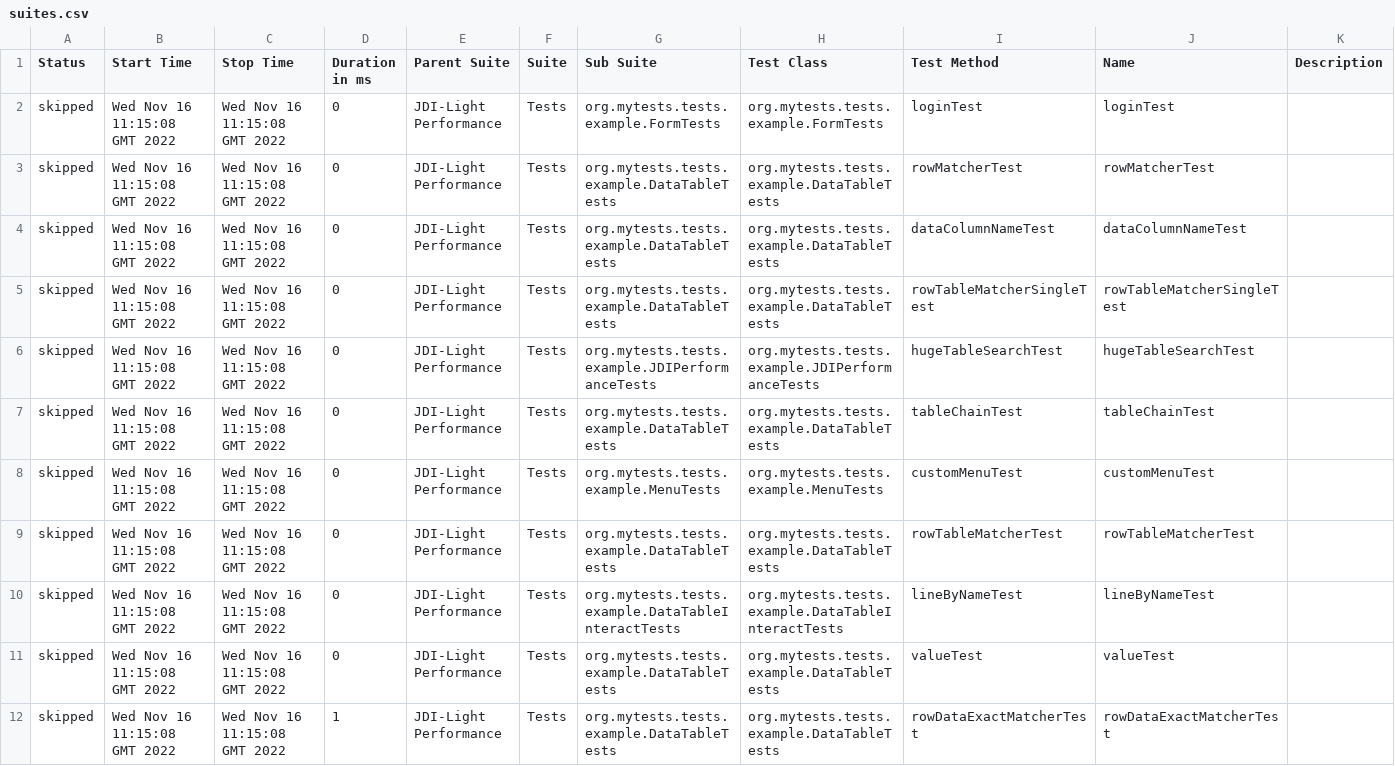
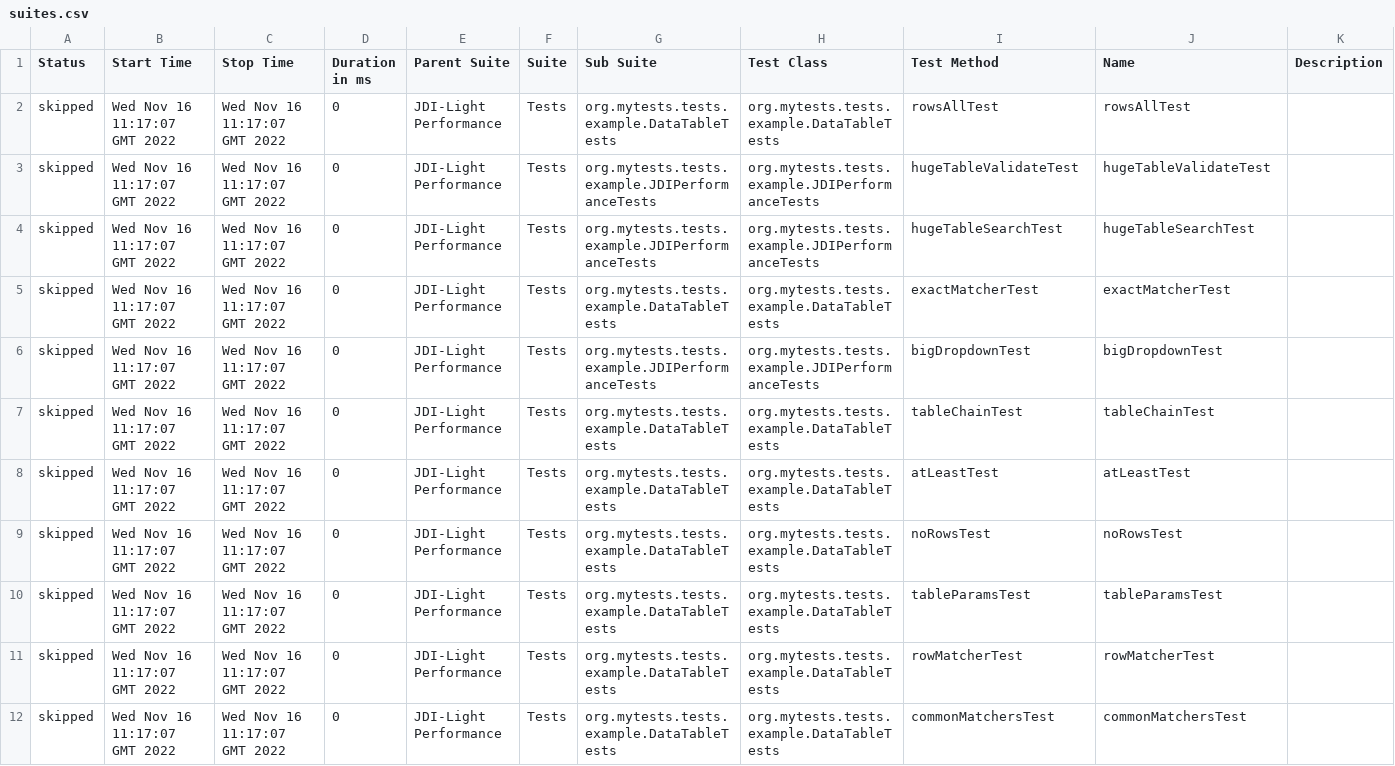
Before and after one commit to jdi-templates/jdi-light-browserstack, a CSV file: 13/data/suites.csv, drawn as a sheet; only a part is shown; the diff covers the shown part only.

```diff
--- a/13/data/suites.csv
+++ b/13/data/suites.csv
@@ -1,12 +1,12 @@
 "Status","Start Time","Stop Time","Duration in ms","Parent Suite","Suite","Sub Suite","Test Class","Test Method","Name","Description"
-"skipped","Wed Nov 16 11:15:08 GMT 2022","Wed Nov 16 11:15:08 GMT 2022","0","JDI-Light Performance","Tests","org.mytests.tests.example.FormTests","org.mytests.tests.example.FormTests","loginTest","loginTest",""
-"skipped","Wed Nov 16 11:15:08 GMT 2022","Wed Nov 16 11:15:08 GMT 2022","0","JDI-Light Performance","Tests","org.mytests.tests.example.DataTableTests","org.mytests.tests.example.DataTableTests","rowMatcherTest","rowMatcherTest",""
-"skipped","Wed Nov 16 11:15:08 GMT 2022","Wed Nov 16 11:15:08 GMT 2022","0","JDI-Light Performance","Tests","org.mytests.tests.example.DataTableTests","org.mytests.tests.example.DataTableTests","dataColumnNameTest","dataColumnNameTest",""
-"skipped","Wed Nov 16 11:15:08 GMT 2022","Wed Nov 16 11:15:08 GMT 2022","0","JDI-Light Performance","Tests","org.mytests.tests.example.DataTableTests","org.mytests.tests.example.DataTableTests","rowTableMatcherSingleTest","rowTableMatcherSingleTest",""
-"skipped","Wed Nov 16 11:15:08 GMT 2022","Wed Nov 16 11:15:08 GMT 2022","0","JDI-Light Performance","Tests","org.mytests.tests.example.JDIPerformanceTests","org.mytests.tests.example.JDIPerformanceTests","hugeTableSearchTest","hugeTableSearchTest",""
-"skipped","Wed Nov 16 11:15:08 GMT 2022","Wed Nov 16 11:15:08 GMT 2022","0","JDI-Light Performance","Tests","org.mytests.tests.example.DataTableTests","org.mytests.tests.example.DataTableTests","tableChainTest","tableChainTest",""
-"skipped","Wed Nov 16 11:15:08 GMT 2022","Wed Nov 16 11:15:08 GMT 2022","0","JDI-Light Performance","Tests","org.mytests.tests.example.MenuTests","org.mytests.tests.example.MenuTests","customMenuTest","customMenuTest",""
-"skipped","Wed Nov 16 11:15:08 GMT 2022","Wed Nov 16 11:15:08 GMT 2022","0","JDI-Light Performance","Tests","org.mytests.tests.example.DataTableTests","org.mytests.tests.example.DataTableTests","rowTableMatcherTest","rowTableMatcherTest",""
-"skipped","Wed Nov 16 11:15:08 GMT 2022","Wed Nov 16 11:15:08 GMT 2022","0","JDI-Light Performance","Tests","org.mytests.tests.example.DataTableInteractTests","org.mytests.tests.example.DataTableInteractTests","lineByNameTest","lineByNameTest",""
-"skipped","Wed Nov 16 11:15:08 GMT 2022","Wed Nov 16 11:15:08 GMT 2022","0","JDI-Light Performance","Tests","org.mytests.tests.example.DataTableTests","org.mytests.tests.example.DataTableTests","valueTest","valueTest",""
-"skipped","Wed Nov 16 11:15:08 GMT 2022","Wed Nov 16 11:15:08 GMT 2022","1","JDI-Light Performance","Tests","org.mytests.tests.example.DataTableTests","org.mytests.tests.example.DataTableTests","rowDataExactMatcherTest","rowDataExactMatcherTest",""
+"skipped","Wed Nov 16 11:17:07 GMT 2022","Wed Nov 16 11:17:07 GMT 2022","0","JDI-Light Performance","Tests","org.mytests.tests.example.DataTableTests","org.mytests.tests.example.DataTableTests","rowsAllTest","rowsAllTest",""
+"skipped","Wed Nov 16 11:17:07 GMT 2022","Wed Nov 16 11:17:07 GMT 2022","0","JDI-Light Performance","Tests","org.mytests.tests.example.JDIPerformanceTests","org.mytests.tests.example.JDIPerformanceTests","hugeTableValidateTest","hugeTableValidateTest",""
+"skipped","Wed Nov 16 11:17:07 GMT 2022","Wed Nov 16 11:17:07 GMT 2022","0","JDI-Light Performance","Tests","org.mytests.tests.example.JDIPerformanceTests","org.mytests.tests.example.JDIPerformanceTests","hugeTableSearchTest","hugeTableSearchTest",""
+"skipped","Wed Nov 16 11:17:07 GMT 2022","Wed Nov 16 11:17:07 GMT 2022","0","JDI-Light Performance","Tests","org.mytests.tests.example.DataTableTests","org.mytests.tests.example.DataTableTests","exactMatcherTest","exactMatcherTest",""
+"skipped","Wed Nov 16 11:17:07 GMT 2022","Wed Nov 16 11:17:07 GMT 2022","0","JDI-Light Performance","Tests","org.mytests.tests.example.JDIPerformanceTests","org.mytests.tests.example.JDIPerformanceTests","bigDropdownTest","bigDropdownTest",""
+"skipped","Wed Nov 16 11:17:07 GMT 2022","Wed Nov 16 11:17:07 GMT 2022","0","JDI-Light Performance","Tests","org.mytests.tests.example.DataTableTests","org.mytests.tests.example.DataTableTests","tableChainTest","tableChainTest",""
+"skipped","Wed Nov 16 11:17:07 GMT 2022","Wed Nov 16 11:17:07 GMT 2022","0","JDI-Light Performance","Tests","org.mytests.tests.example.DataTableTests","org.mytests.tests.example.DataTableTests","atLeastTest","atLeastTest",""
+"skipped","Wed Nov 16 11:17:07 GMT 2022","Wed Nov 16 11:17:07 GMT 2022","0","JDI-Light Performance","Tests","org.mytests.tests.example.DataTableTests","org.mytests.tests.example.DataTableTests","noRowsTest","noRowsTest",""
+"skipped","Wed Nov 16 11:17:07 GMT 2022","Wed Nov 16 11:17:07 GMT 2022","0","JDI-Light Performance","Tests","org.mytests.tests.example.DataTableTests","org.mytests.tests.example.DataTableTests","tableParamsTest","tableParamsTest",""
+"skipped","Wed Nov 16 11:17:07 GMT 2022","Wed Nov 16 11:17:07 GMT 2022","0","JDI-Light Performance","Tests","org.mytests.tests.example.DataTableTests","org.mytests.tests.example.DataTableTests","rowMatcherTest","rowMatcherTest",""
+"skipped","Wed Nov 16 11:17:07 GMT 2022","Wed Nov 16 11:17:07 GMT 2022","0","JDI-Light Performance","Tests","org.mytests.tests.example.DataTableTests","org.mytests.tests.example.DataTableTests","commonMatchersTest","commonMatchersTest",""
```
Also changed, not shown: 2 added rows, 2 removed rows and 97 edited cells elsewhere in this file, 58 other files.
